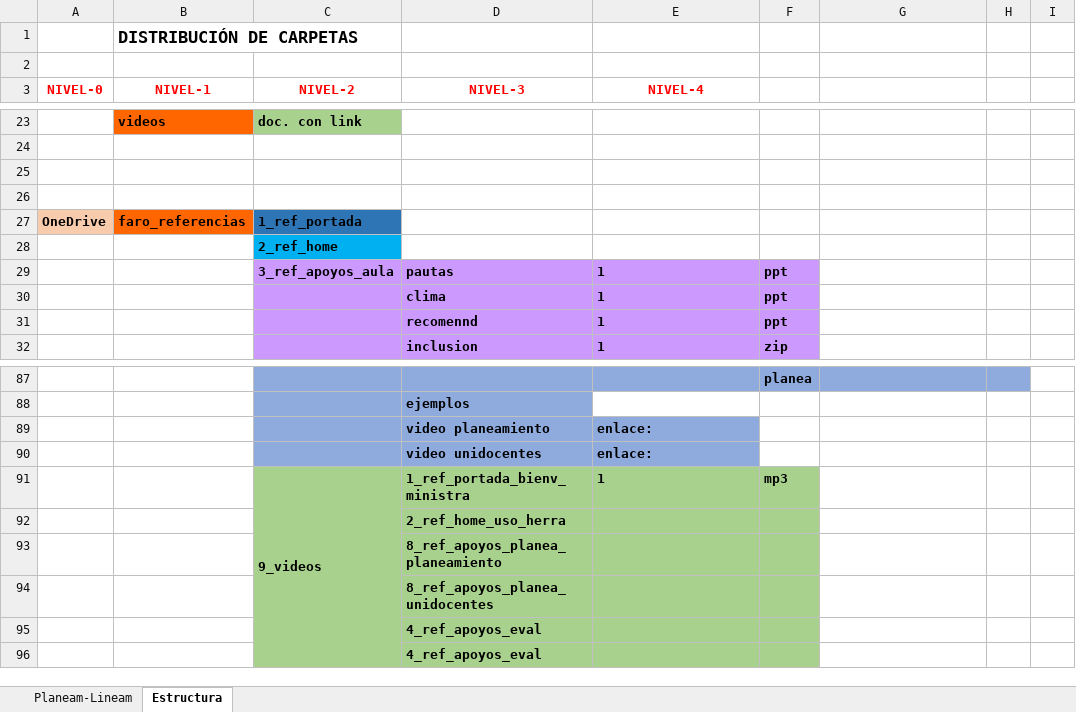
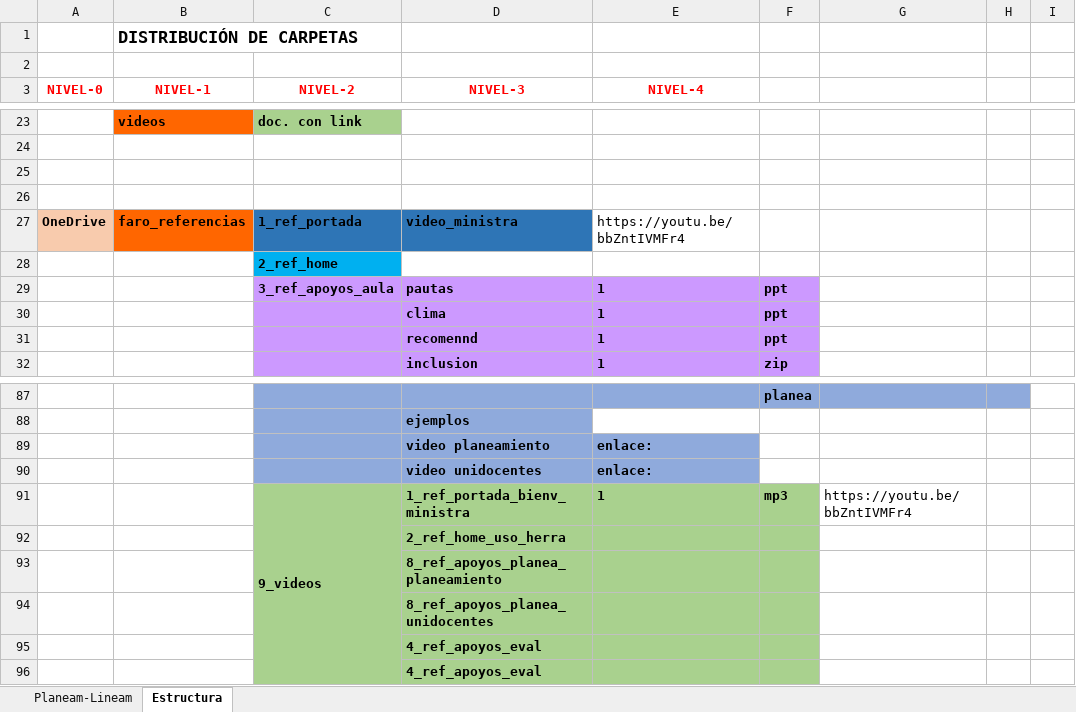
Before and after one commit to producciongespro/Faro, an Excel workbook: asset/Control GESPRO.xlsx, sheet Estructura, drawn as a sheet; only a part is shown, gaps mark what is left out; values as stored, in another font and other column widths than the file's, no borders; the diff names each change by its address in the sheet, - before the commit and + after, or states it on an @@ line.

Commit message:
video ministra
cambia dirección

```diff
--- a/asset/Control GESPRO.xlsx (sheet Estructura)
+++ b/asset/Control GESPRO.xlsx (sheet Estructura)
-D27 (NIVEL-3): (empty)
+D27 (NIVEL-3): video_ministra
-D27 fill: none
+D27 fill: #2E75B6
-E27 (NIVEL-4): (empty)
+E27 (NIVEL-4): https://youtu.be/bbZntIVMFr4
-G91: (empty)
+G91: https://youtu.be/bbZntIVMFr4
```
Also changed, not shown: 1 other file.
